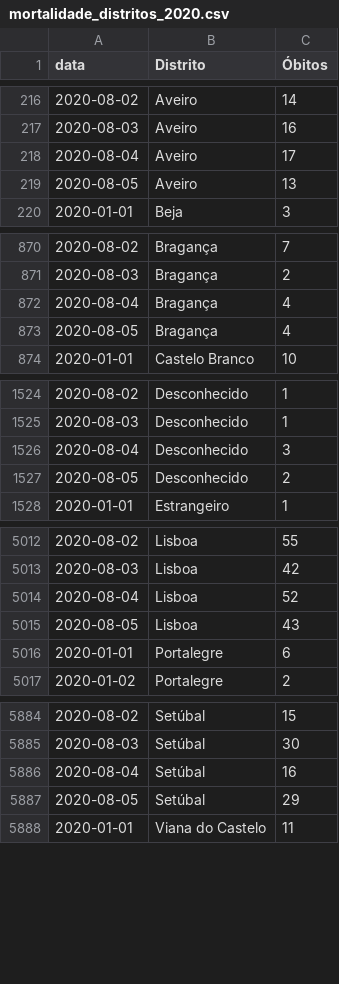
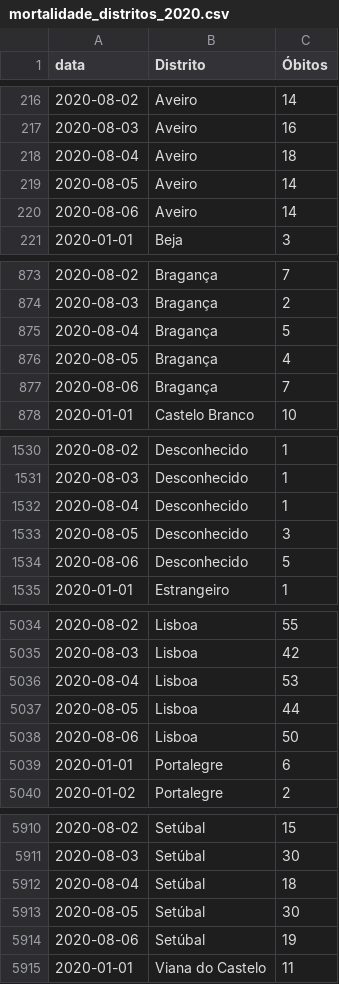
Before and after one commit to covid19pt/covid-19-pt-data, a CSV file: mortalidade_distritos_2020.csv, drawn as a sheet; only a part is shown, gaps mark what is left out; the diff covers the shown part only.

```diff
--- a/mortalidade_distritos_2020.csv
+++ b/mortalidade_distritos_2020.csv
@@ -217,4 +217,5 @@ data,Distrito,Óbitos
 2020-08-03,Aveiro,16
-2020-08-04,Aveiro,17
-2020-08-05,Aveiro,13
+2020-08-04,Aveiro,18
+2020-08-05,Aveiro,14
+2020-08-06,Aveiro,14
 2020-01-01,Beja,3
@@ -871,4 +874,5 @@ data,Distrito,Óbitos
 2020-08-03,Bragança,2
-2020-08-04,Bragança,4
+2020-08-04,Bragança,5
 2020-08-05,Bragança,4
+2020-08-06,Bragança,7
 2020-01-01,Castelo Branco,10
@@ -1525,4 +1531,5 @@ data,Distrito,Óbitos
 2020-08-03,Desconhecido,1
-2020-08-04,Desconhecido,3
-2020-08-05,Desconhecido,2
+2020-08-04,Desconhecido,1
+2020-08-05,Desconhecido,3
+2020-08-06,Desconhecido,5
 2020-01-01,Estrangeiro,1
@@ -5013,4 +5035,5 @@ data,Distrito,Óbitos
 2020-08-03,Lisboa,42
-2020-08-04,Lisboa,52
-2020-08-05,Lisboa,43
+2020-08-04,Lisboa,53
+2020-08-05,Lisboa,44
+2020-08-06,Lisboa,50
 2020-01-01,Portalegre,6
@@ -5885,4 +5911,5 @@ data,Distrito,Óbitos
 2020-08-03,Setúbal,30
-2020-08-04,Setúbal,16
-2020-08-05,Setúbal,29
+2020-08-04,Setúbal,18
+2020-08-05,Setúbal,30
+2020-08-06,Setúbal,19
 2020-01-01,Viana do Castelo,11
```
Also changed, not shown: 26 added rows and 6 edited cells elsewhere in this file, mortalidade.csv, mortalidade_grupo_etario_2020.csv, 1 other file.
